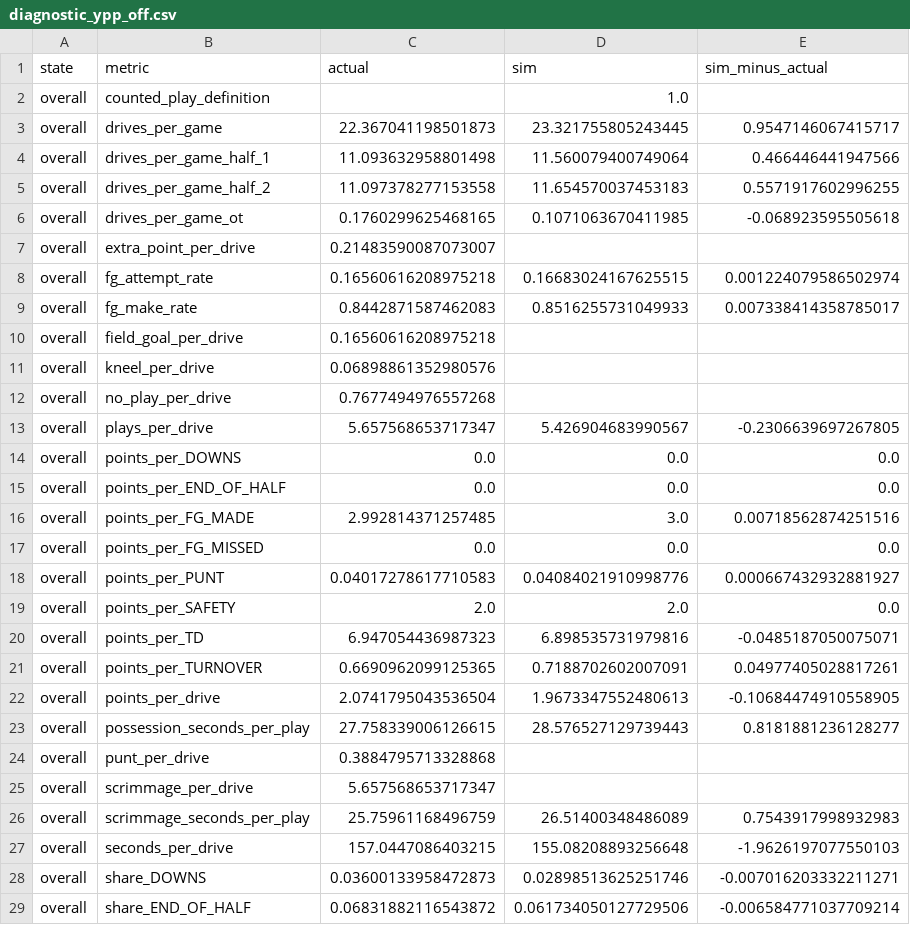
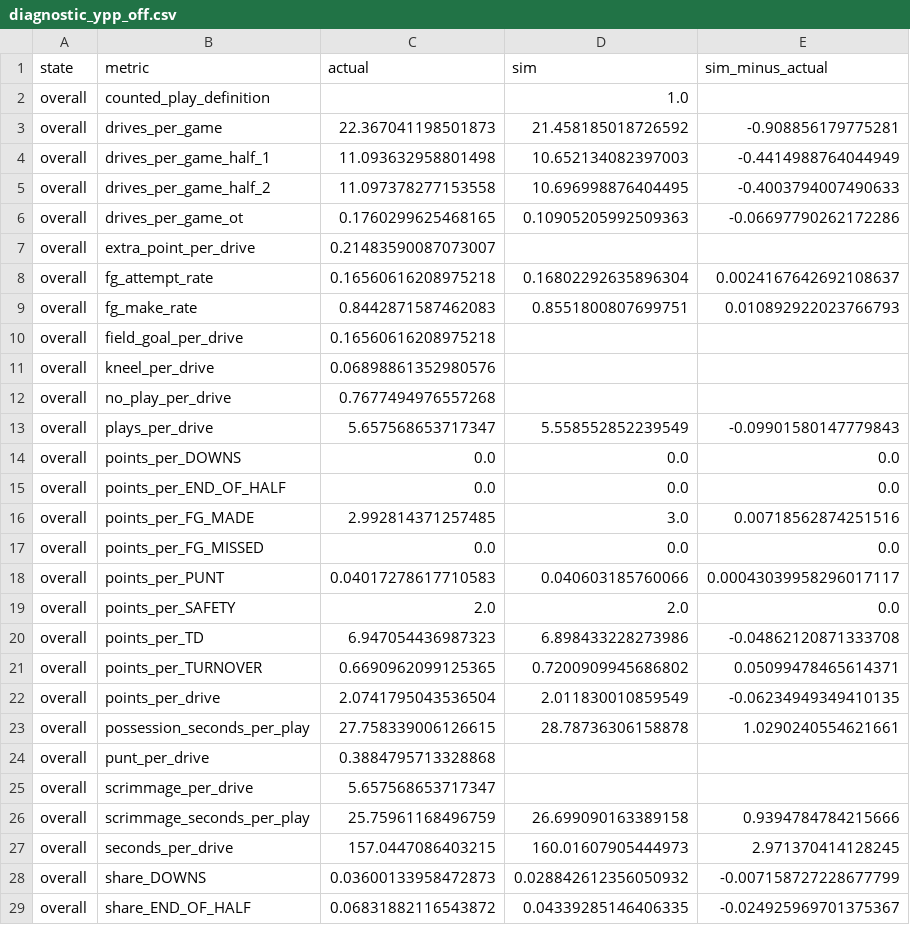
Before and after one commit to Harrisoneller/nfl-app, a CSV file: backend/research/nfl_drive_sim/outputs/p2/diagnostic_ypp_off.csv, drawn as a sheet; only a part is shown; the diff covers the shown part only.

```diff
--- a/backend/research/nfl_drive_sim/outputs/p2/diagnostic_ypp_off.csv
+++ b/backend/research/nfl_drive_sim/outputs/p2/diagnostic_ypp_off.csv
@@ -2,9 +2,9 @@ state,metric,actual,sim,sim_minus_actual
 overall,counted_play_definition,,1.0,
-overall,drives_per_game,22.367041198501873,23.321755805243445,0.9547146067415717
-overall,drives_per_game_half_1,11.093632958801498,11.560079400749064,0.466446441947566
-overall,drives_per_game_half_2,11.097378277153558,11.654570037453183,0.5571917602996255
-overall,drives_per_game_ot,0.1760299625468165,0.1071063670411985,-0.068923595505618
+overall,drives_per_game,22.367041198501873,21.458185018726592,-0.908856179775281
+overall,drives_per_game_half_1,11.093632958801498,10.652134082397003,-0.4414988764044949
+overall,drives_per_game_half_2,11.097378277153558,10.696998876404495,-0.4003794007490633
+overall,drives_per_game_ot,0.1760299625468165,0.10905205992509363,-0.06697790262172286
 overall,extra_point_per_drive,0.21483590087073007,,
-overall,fg_attempt_rate,0.16560616208975218,0.16683024167625515,0.001224079586502974
-overall,fg_make_rate,0.8442871587462083,0.8516255731049933,0.007338414358785017
+overall,fg_attempt_rate,0.16560616208975218,0.16802292635896304,0.0024167642692108637
+overall,fg_make_rate,0.8442871587462083,0.8551800807699751,0.010892922023766793
 overall,field_goal_per_drive,0.16560616208975218,,
@@ -12,3 +12,3 @@ overall,kneel_per_drive,0.06898861352980576,,
 overall,no_play_per_drive,0.7677494976557268,,
-overall,plays_per_drive,5.657568653717347,5.426904683990567,-0.2306639697267805
+overall,plays_per_drive,5.657568653717347,5.558552852239549,-0.09901580147779843
 overall,points_per_DOWNS,0.0,0.0,0.0
@@ -17,13 +17,13 @@ overall,points_per_FG_MADE,2.992814371257485,3.0,0.00718562874251516
 overall,points_per_FG_MISSED,0.0,0.0,0.0
-overall,points_per_PUNT,0.04017278617710583,0.04084021910998776,0.000667432932881927
+overall,points_per_PUNT,0.04017278617710583,0.040603185760066,0.00043039958296017117
 overall,points_per_SAFETY,2.0,2.0,0.0
-overall,points_per_TD,6.947054436987323,6.898535731979816,-0.0485187050075071
-overall,points_per_TURNOVER,0.6690962099125365,0.7188702602007091,0.04977405028817261
-overall,points_per_drive,2.0741795043536504,1.9673347552480613,-0.10684474910558905
-overall,possession_seconds_per_play,27.758339006126615,28.576527129739443,0.8181881236128277
+overall,points_per_TD,6.947054436987323,6.898433228273986,-0.04862120871333708
+overall,points_per_TURNOVER,0.6690962099125365,0.7200909945686802,0.05099478465614371
+overall,points_per_drive,2.0741795043536504,2.011830010859549,-0.06234949349410135
+overall,possession_seconds_per_play,27.758339006126615,28.78736306158878,1.0290240554621661
 overall,punt_per_drive,0.3884795713328868,,
 overall,scrimmage_per_drive,5.657568653717347,,
-overall,scrimmage_seconds_per_play,25.75961168496759,26.51400348486089,0.7543917998932983
-overall,seconds_per_drive,157.0447086403215,155.08208893256648,-1.9626197077550103
-overall,share_DOWNS,0.03600133958472873,0.02898513625251746,-0.007016203332211271
-overall,share_END_OF_HALF,0.06831882116543872,0.061734050127729506,-0.006584771037709214
+overall,scrimmage_seconds_per_play,25.75961168496759,26.699090163389158,0.9394784784215666
+overall,seconds_per_drive,157.0447086403215,160.01607905444973,2.971370414128245
+overall,share_DOWNS,0.03600133958472873,0.028842612356050932,-0.007158727228677799
+overall,share_END_OF_HALF,0.06831882116543872,0.04339285146406335,-0.024925969701375367
```
Also changed, not shown: 150 edited cells elsewhere in this file, backend/research/nfl_drive_sim/outputs/p2/diagnostic_after.csv, 10 other files.
